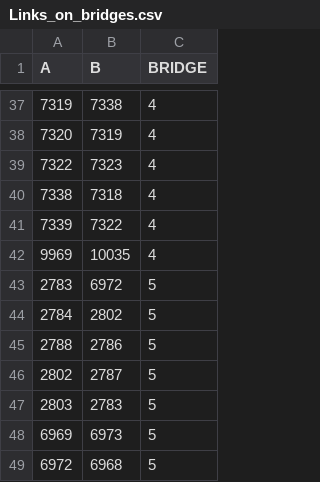
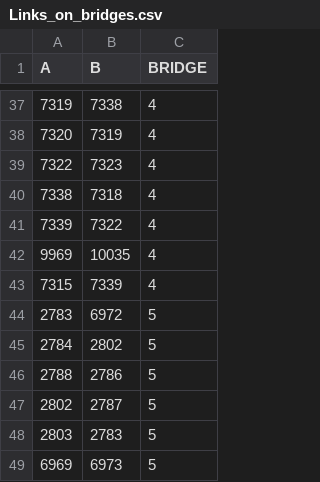
Before and after one commit to BayAreaMetro/TM1_2015_Base_Network, a CSV file: logs/Links_on_bridges.csv, drawn as a sheet; only a part is shown, gaps mark what is left out; the shorter side is filled out with more unchanged rows; the diff names each change by its address in the sheet, - before the commit and + after, or states it on an @@ line.

Commit message:
added one more link with BRIDGE>0

```diff
--- a/logs/Links_on_bridges.csv
+++ b/logs/Links_on_bridges.csv
+row 43: 7315 | 7339 | 4
```
Also changed, not shown: 1 other file.
